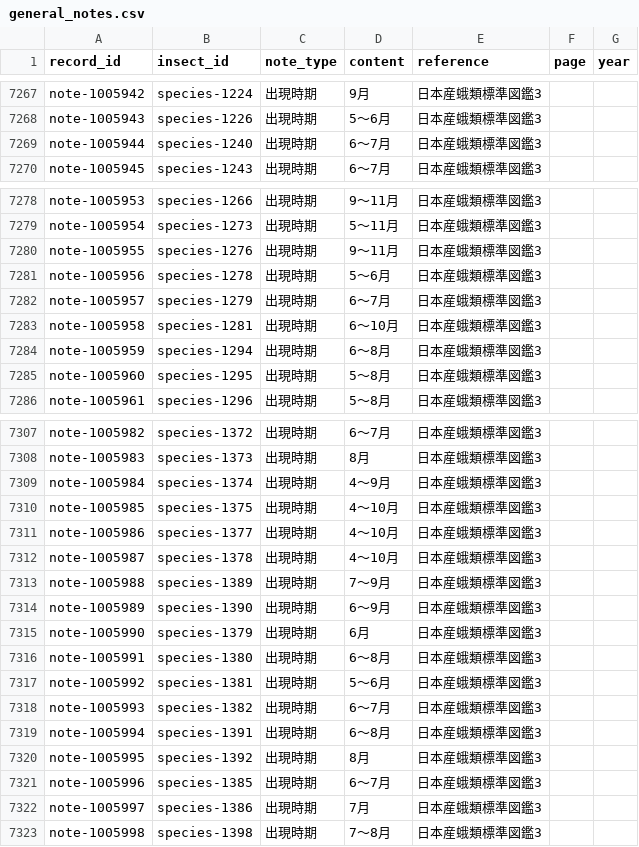
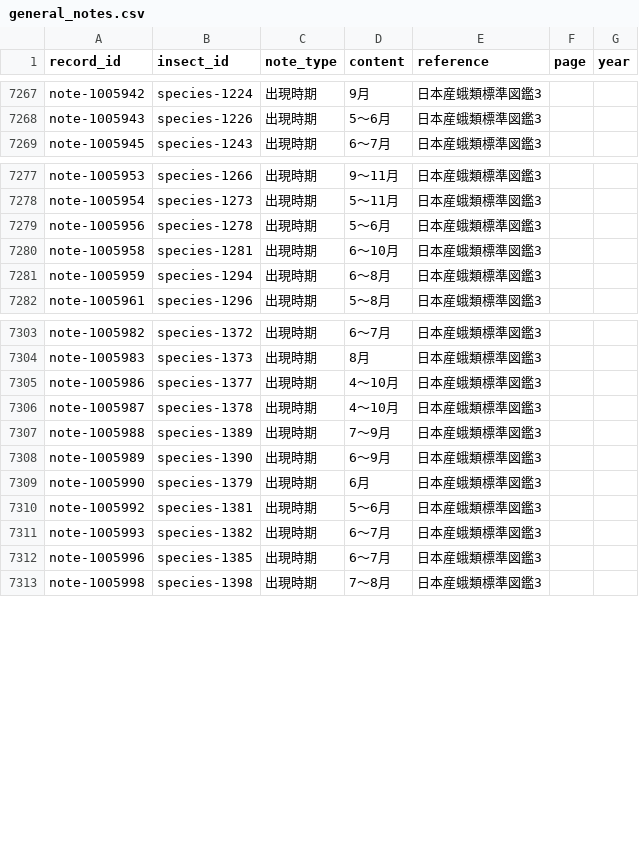
Before and after one commit to orau98/orau98.github.io, a CSV file: normalized_data/general_notes.csv, drawn as a sheet; only a part is shown, gaps mark what is left out; the diff covers the shown part only; the diff names each change by its address in the sheet, - before the commit and + after, or states it on an @@ line.

Commit message:
Fix host plant resource data handling

```diff
--- a/normalized_data/general_notes.csv
+++ b/normalized_data/general_notes.csv
-row 7269: note-1005944 | species-1240 | 出現時期 | 6〜7月 | 日本産蛾類標準図鑑3
-row 7280: note-1005955 | species-1276 | 出現時期 | 9〜11月 | 日本産蛾類標準図鑑3
-row 7282: note-1005957 | species-1279 | 出現時期 | 6〜7月 | 日本産蛾類標準図鑑3
-row 7285: note-1005960 | species-1295 | 出現時期 | 5〜8月 | 日本産蛾類標準図鑑3
-row 7309: note-1005984 | species-1374 | 出現時期 | 4〜9月 | 日本産蛾類標準図鑑3
-row 7310: note-1005985 | species-1375 | 出現時期 | 4〜10月 | 日本産蛾類標準図鑑3
-row 7316: note-1005991 | species-1380 | 出現時期 | 6〜8月 | 日本産蛾類標準図鑑3
-row 7319: note-1005994 | species-1391 | 出現時期 | 6〜8月 | 日本産蛾類標準図鑑3
-row 7320: note-1005995 | species-1392 | 出現時期 | 8月 | 日本産蛾類標準図鑑3
-row 7322: note-1005997 | species-1386 | 出現時期 | 7月 | 日本産蛾類標準図鑑3
```
Also changed, not shown: 1 removed row elsewhere in this file, 29 other files.
